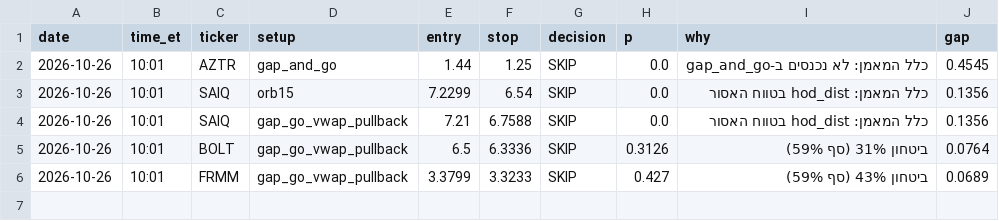
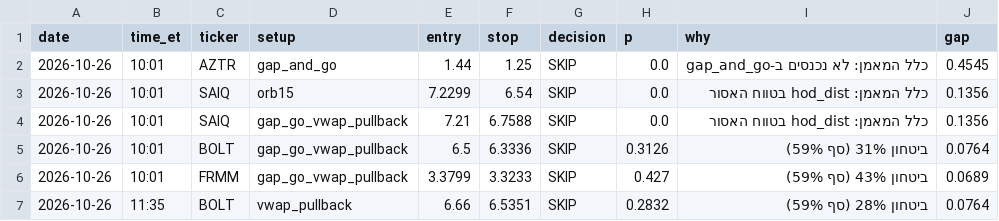
Before and after one commit to idodoshnit-cmyk/roger-alerts, a CSV file: log/decisions.csv, drawn as a sheet.

```diff
--- a/log/decisions.csv
+++ b/log/decisions.csv
@@ -6 +6,2 @@ date,time_et,ticker,setup,entry,stop,decision,p,why,gap
 2026-10-26,10:01,FRMM,gap_go_vwap_pullback,3.3799,3.3233,SKIP,0.427,ביטחון 43% (סף 59%),0.0689
+2026-10-26,11:35,BOLT,vwap_pullback,6.66,6.5351,SKIP,0.2832,ביטחון 28% (סף 59%),0.0764
```
